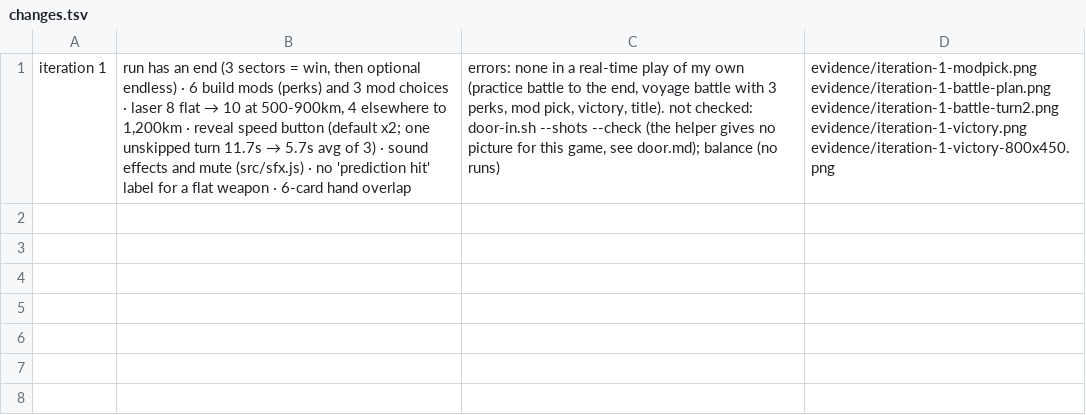
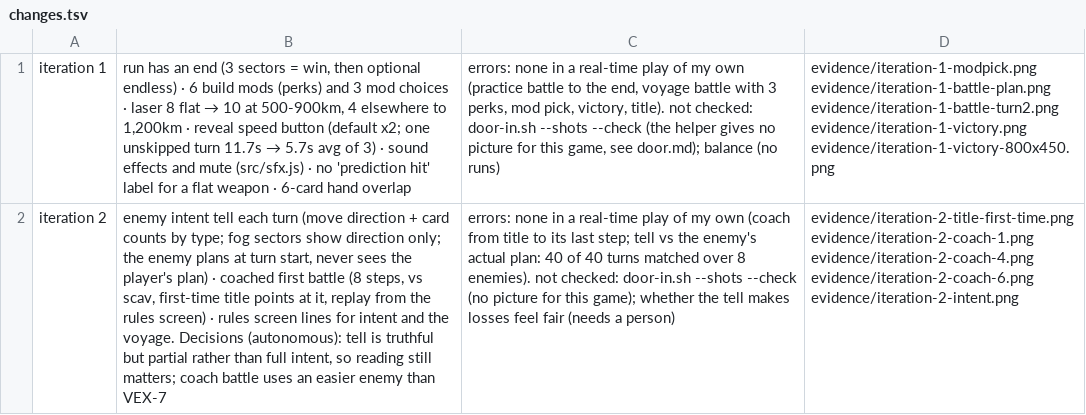
Before and after one commit to M1nt00/123, a TSV file: prototypes/dead-reckoning-100km/evidence/changes.tsv, drawn as a sheet; the diff names each change by its address in the sheet, - before the commit and + after, or states it on an @@ line.

```diff
--- a/prototypes/dead-reckoning-100km/evidence/changes.tsv
+++ b/prototypes/dead-reckoning-100km/evidence/changes.tsv
+row 2: iteration 2 | enemy intent tell each turn (move direction + card counts by type; fog sectors show direction only; the enemy plans at turn start, never sees the player's plan) · coached first battle (8 steps, vs scav, first-time title points at it, replay from the rules screen) · rules screen lines for intent and the voyage. Decisions (autonomous): tell is truthful but partial rather than full intent, so reading still matters; coach battle uses an easier enemy than VEX-7 | errors: none in a real-time play of my own (coach from title to its last step; tell vs the enemy's actual plan: 40 of 40 turns matched over 8 enemies). not checked: door-in.sh --shots --check (no picture for this game); whether the tell makes losses feel fair (needs a person) | evidence/iteration-2-title-first-time.png evidence/iteration-2-coach-1.png evidence/iteration-2-coach-4.png evidence/iteration-2-coach-6.png evidence/iteration-2-intent.png
```
Also changed, not shown: 12 other files.
